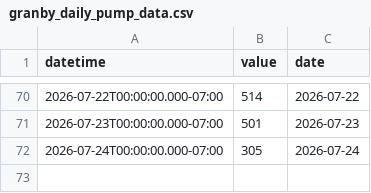
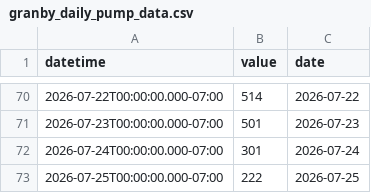
Before and after one commit to rossyndicate/TLS_DSS, a CSV file: data_submodule/raw_data/target_output/granby_daily_pump_data.csv, drawn as a sheet; only a part is shown, gaps mark what is left out.

```diff
--- a/data_submodule/raw_data/target_output/granby_daily_pump_data.csv
+++ b/data_submodule/raw_data/target_output/granby_daily_pump_data.csv
@@ -71,2 +71,3 @@ datetime,value,date
 2026-07-23T00:00:00.000-07:00,501,2026-07-23
-2026-07-24T00:00:00.000-07:00,305,2026-07-24
+2026-07-24T00:00:00.000-07:00,301,2026-07-24
+2026-07-25T00:00:00.000-07:00,222,2026-07-25
```
Also changed, not shown: data_submodule/raw_data/target_output/SM_MID_L1.csv, data_submodule/raw_data/target_output/adams_tunnel_data.csv, 7 other files.
